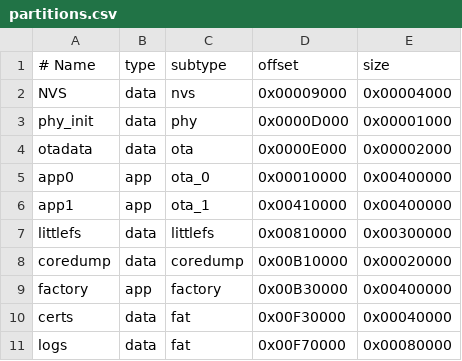
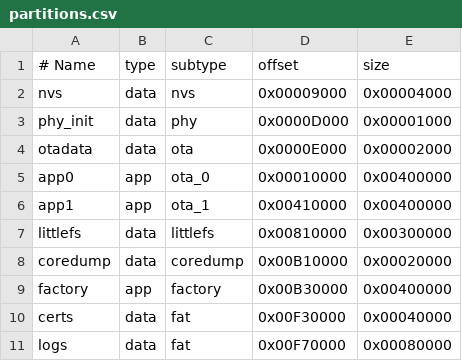
Before and after one commit to AntonioJRBrito/espidfCentralHome, a CSV file: partitions.csv, drawn as a sheet.

```diff
--- a/partitions.csv
+++ b/partitions.csv
@@ -1,3 +1,3 @@
 # Name,type,subtype,offset,size
-NVS,data,nvs,0x00009000,0x00004000
+nvs,data,nvs,0x00009000,0x00004000
 phy_init,data,phy,0x0000D000,0x00001000
```
Also changed, not shown: 12 other files.
